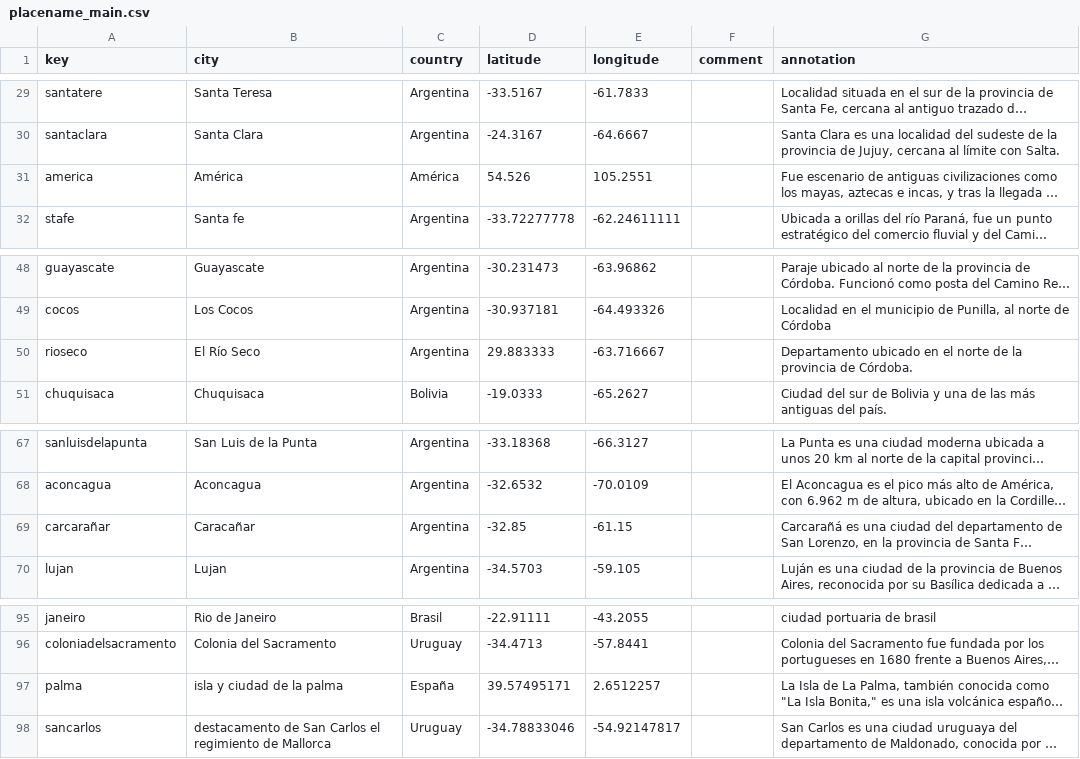
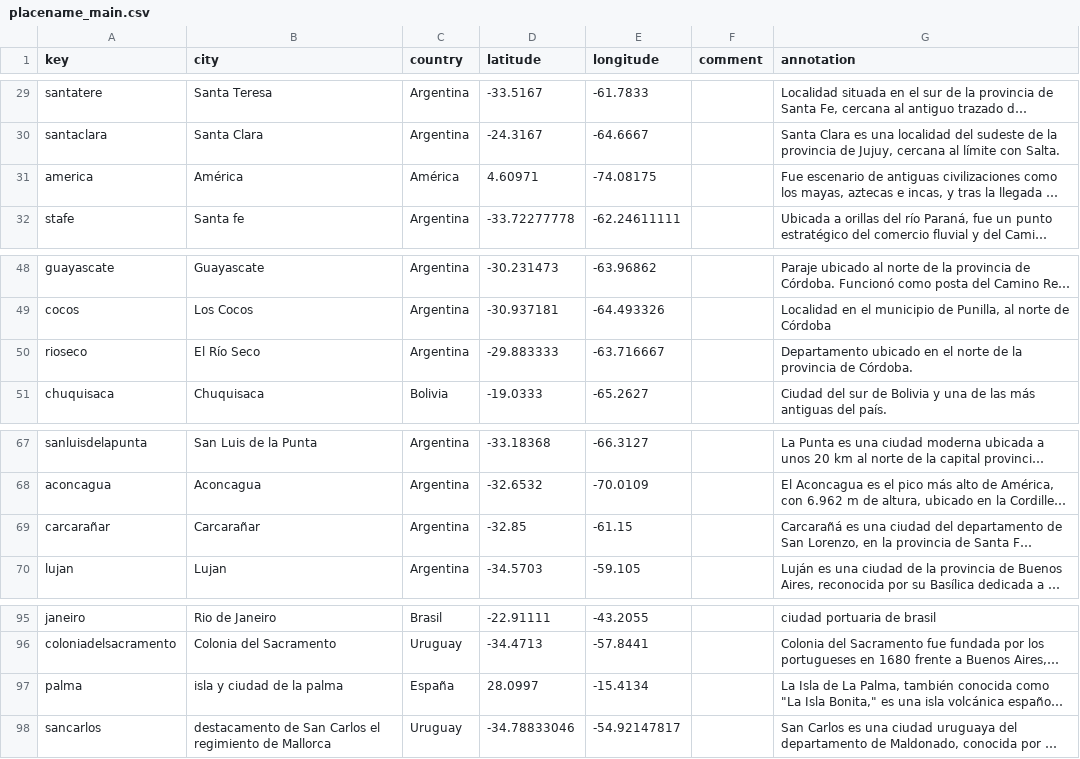
Before and after one commit to claracaputo-mor/plantilla-hd-1, a CSV file: _data/placename_main.csv, drawn as a sheet; only a part is shown, gaps mark what is left out; long unchanged cells end in …; the diff names each change by its address in the sheet, - before the commit and + after, or states it on an @@ line.

Commit message:
Add files via upload
place name

```diff
--- a/_data/placename_main.csv
+++ b/_data/placename_main.csv
-D31 (latitude): 54.526
+D31 (latitude): 4.60971
-E31 (longitude): 105.2551
+E31 (longitude): -74.08175
-D50 (latitude): 29.883333
+D50 (latitude): -29.883333
-B69 (city): Caracañar
+B69 (city): Carcarañar
-D97 (latitude): 39.57495171
+D97 (latitude): 28.0997
-E97 (longitude): 2.6512257
+E97 (longitude): -15.4134
```
